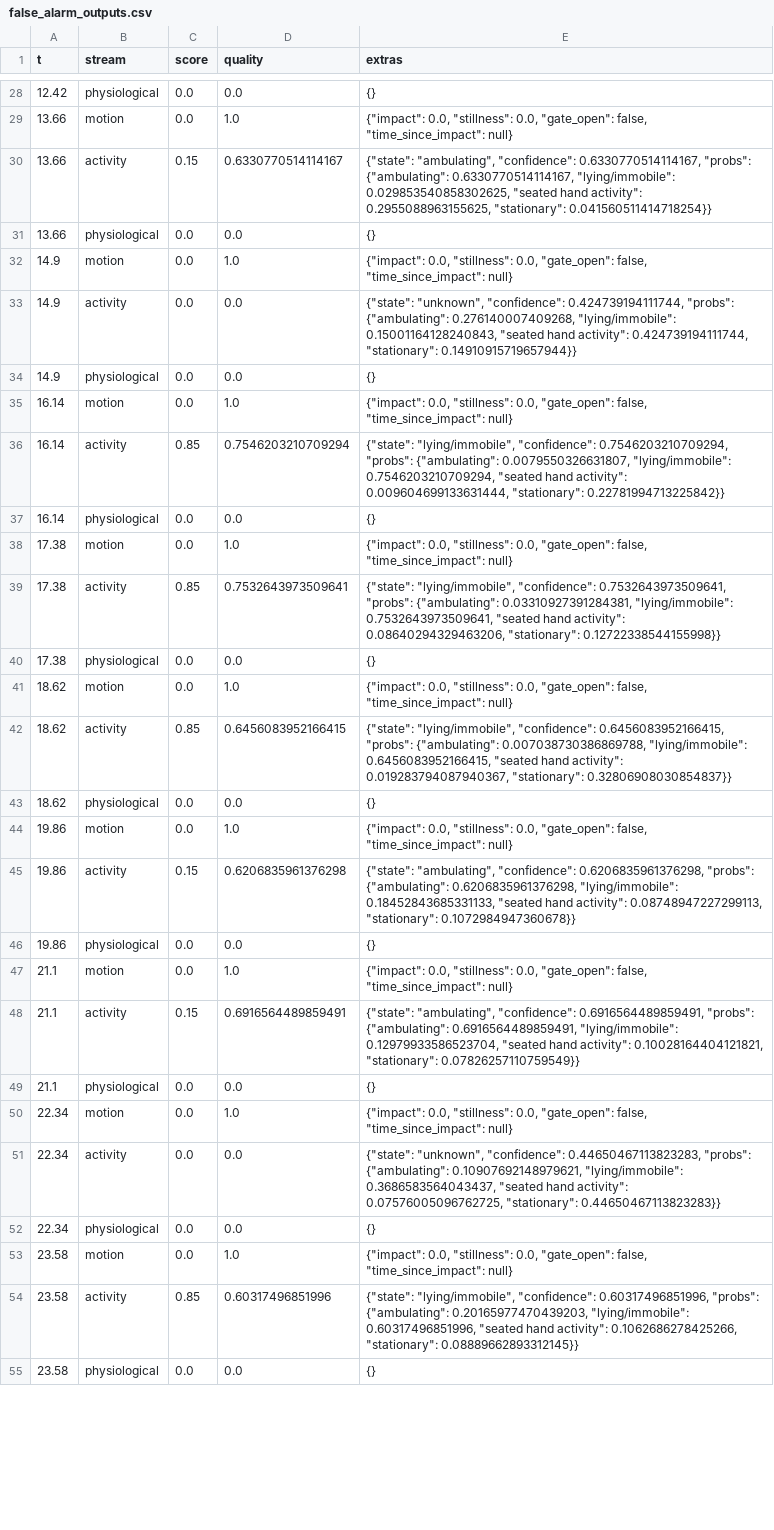
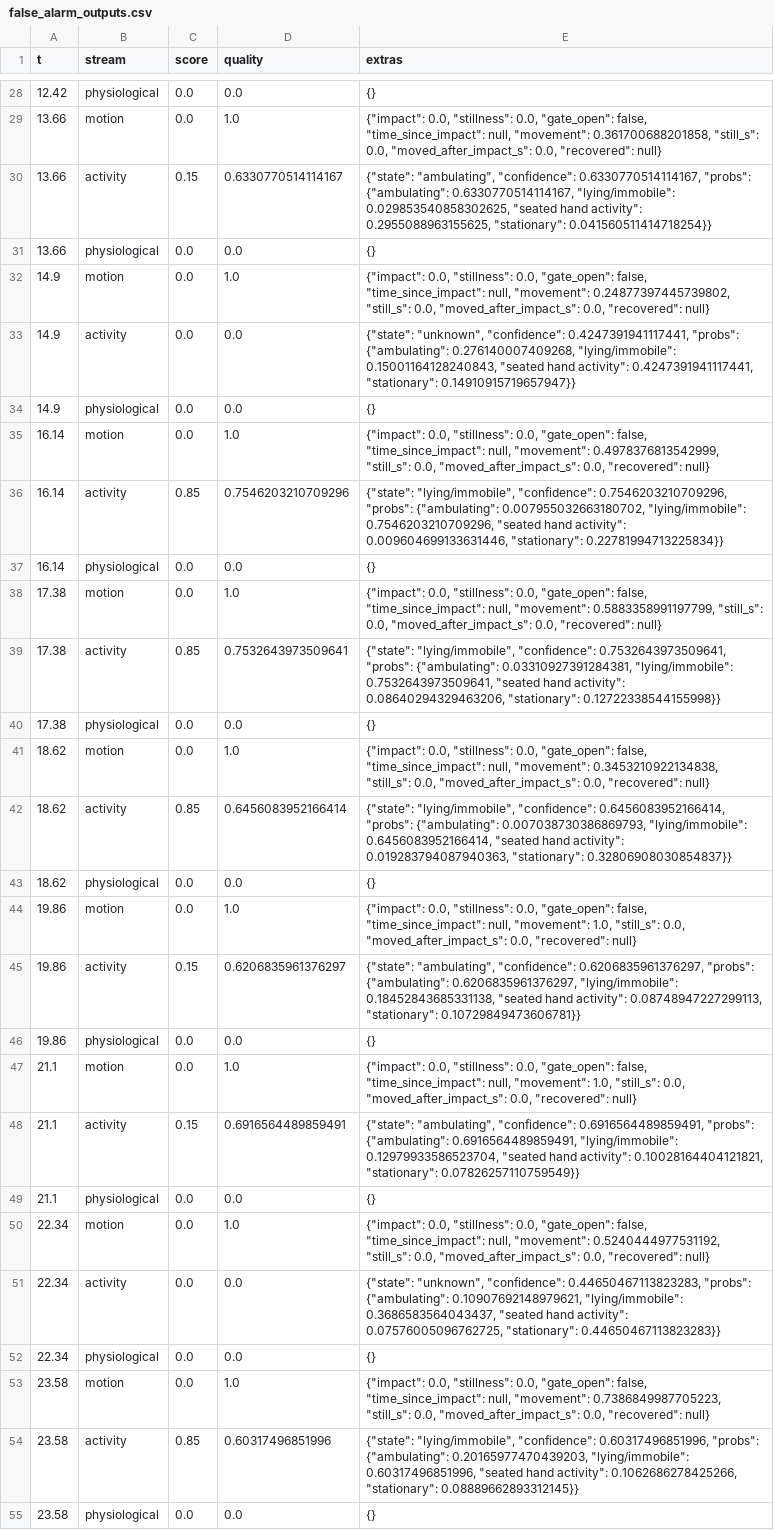
Before and after one commit to Sudharshan-dev405/guardian, a CSV file: testing/outputs/stage5/false_alarm_outputs.csv, drawn as a sheet; only a part is shown, gaps mark what is left out; the diff covers the shown part only; the diff names each change by its address in the sheet, - before the commit and + after, or states it on an @@ line.

```diff
--- a/testing/outputs/stage5/false_alarm_outputs.csv
+++ b/testing/outputs/stage5/false_alarm_outputs.csv
-E29 (extras): …false, "time_since_impact": null}
+E29 (extras): …false, "time_since_impact": null, "movement": 0.361700688201858, "still_s": 0.0, "moved_after_impact_s": 0.0, "recovered": null}
-E32 (extras): …false, "time_since_impact": null}
+E32 (extras): …false, "time_since_impact": null, "movement": 0.24877397445739802, "still_s": 0.0, "moved_after_impact_s": 0.0, "recovered": null}
-E33 (extras): …"unknown", "confidence": 0.424739194111744, "probs": {"ambulating": 0.276140007409268, "lying/immobile": 0.15001164128240843, "seated hand activity": 0.424739194111744, "stationary": 0.14910915719657944}}
+E33 (extras): …"unknown", "confidence": 0.4247391941117441, "probs": {"ambulating": 0.276140007409268, "lying/immobile": 0.15001164128240843, "seated hand activity": 0.4247391941117441, "stationary": 0.14910915719657947}}
-E35 (extras): …false, "time_since_impact": null}
+E35 (extras): …false, "time_since_impact": null, "movement": 0.4978376813542999, "still_s": 0.0, "moved_after_impact_s": 0.0, "recovered": null}
-D36 (quality): 0.7546203210709294
+D36 (quality): 0.7546203210709296
-E36 (extras): …"lying/immobile", "confidence": 0.7546203210709294, "probs": {"ambulating": 0.0079550326631807, "lying/immobile": 0.7546203210709294, "seated hand activity": 0.009604699133631444, "stationary": 0.22781994713225842}}
+E36 (extras): …"lying/immobile", "confidence": 0.7546203210709296, "probs": {"ambulating": 0.007955032663180702, "lying/immobile": 0.7546203210709296, "seated hand activity": 0.009604699133631446, "stationary": 0.22781994713225834}}
-E38 (extras): …false, "time_since_impact": null}
+E38 (extras): …false, "time_since_impact": null, "movement": 0.5883358991197799, "still_s": 0.0, "moved_after_impact_s": 0.0, "recovered": null}
-E41 (extras): …false, "time_since_impact": null}
+E41 (extras): …false, "time_since_impact": null, "movement": 0.3453210922134838, "still_s": 0.0, "moved_after_impact_s": 0.0, "recovered": null}
-D42 (quality): 0.6456083952166415
+D42 (quality): 0.6456083952166414
-E42 (extras): …"lying/immobile", "confidence": 0.6456083952166415, "probs": {"ambulating": 0.007038730386869788, "lying/immobile": 0.6456083952166415, "seated hand activity": 0.019283794087940367, "stationary": 0.32806908030854837}}
+E42 (extras): …"lying/immobile", "confidence": 0.6456083952166414, "probs": {"ambulating": 0.007038730386869793, "lying/immobile": 0.6456083952166414, "seated hand activity": 0.019283794087940363, "stationary": 0.32806908030854837}}
-E44 (extras): …false, "time_since_impact": null}
+E44 (extras): …false, "time_since_impact": null, "movement": 1.0, "still_s": 0.0, "moved_after_impact_s": 0.0, "recovered": null}
-D45 (quality): 0.6206835961376298
+D45 (quality): 0.6206835961376297
-E45 (extras): …"ambulating", "confidence": 0.6206835961376298, "probs": {"ambulating": 0.6206835961376298, "lying/immobile": 0.18452843685331133, "seated hand activity": 0.08748947227299113, "stationary": 0.1072984947360678}}
+E45 (extras): …"ambulating", "confidence": 0.6206835961376297, "probs": {"ambulating": 0.6206835961376297, "lying/immobile": 0.18452843685331138, "seated hand activity": 0.08748947227299113, "stationary": 0.10729849473606781}}
-E47 (extras): …false, "time_since_impact": null}
+E47 (extras): …false, "time_since_impact": null, "movement": 1.0, "still_s": 0.0, "moved_after_impact_s": 0.0, "recovered": null}
-E50 (extras): …false, "time_since_impact": null}
+E50 (extras): …false, "time_since_impact": null, "movement": 0.5240444977531192, "still_s": 0.0, "moved_after_impact_s": 0.0, "recovered": null}
-E53 (extras): …false, "time_since_impact": null}
+E53 (extras): …false, "time_since_impact": null, "movement": 0.7386849987705223, "still_s": 0.0, "moved_after_impact_s": 0.0, "recovered": null}
```
Also changed, not shown: 54 edited cells elsewhere in this file, testing/outputs/stage5/fall_then_get_up_outputs.csv, 27 other files.
